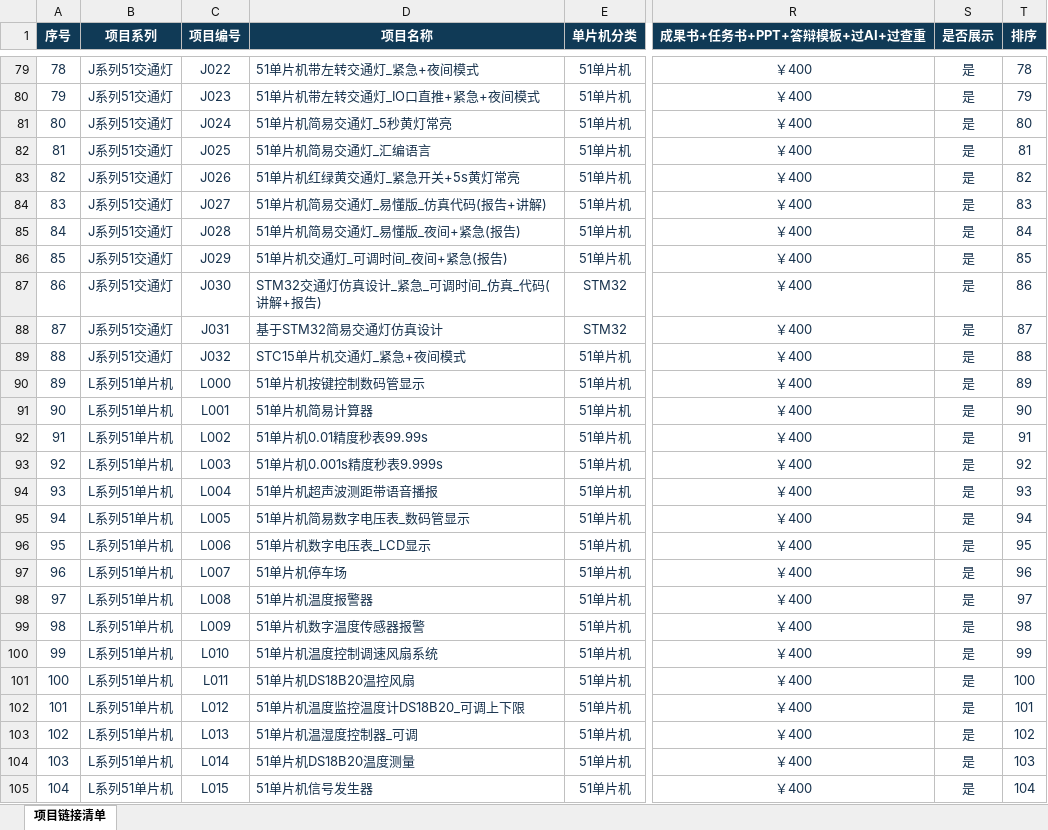
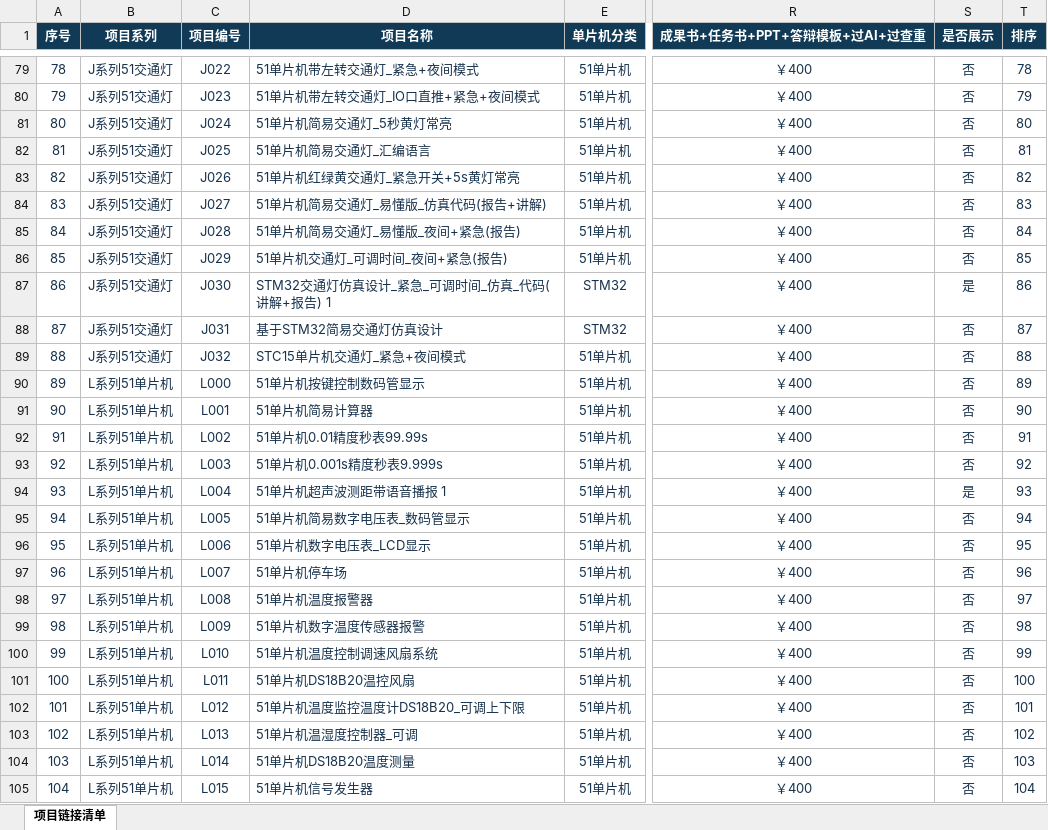
Before and after one commit to design-exhibit/design-exhibit.github.io, an Excel workbook: data/项目链接清单.xlsx, sheet 项目链接清单, drawn as a sheet; only a part is shown, gaps mark what is left out; values as stored, in another font and other column widths than the file's, no borders; conditional formats and table styles not drawn; the diff covers the shown part only; the diff names each change by its address in the sheet, - before the commit and + after, or states it on an @@ line.

```diff
--- a/data/项目链接清单.xlsx (sheet 项目链接清单)
+++ b/data/项目链接清单.xlsx (sheet 项目链接清单)
-S79:S86 (是否展示): 是
+S79:S86 (是否展示): 否
-D87 (项目名称): STM32交通灯仿真设计_紧急_可调时间_仿真_代码(讲解+报告)
+D87 (项目名称): STM32交通灯仿真设计_紧急_可调时间_仿真_代码(讲解+报告) 1
-S88:S93 (是否展示): 是
+S88:S93 (是否展示): 否
-D94 (项目名称): 51单片机超声波测距带语音播报
+D94 (项目名称): 51单片机超声波测距带语音播报 1
-S95:S105 (是否展示): 是
+S95:S105 (是否展示): 否
```
Also changed, not shown: 302 edited cells elsewhere in this sheet.
